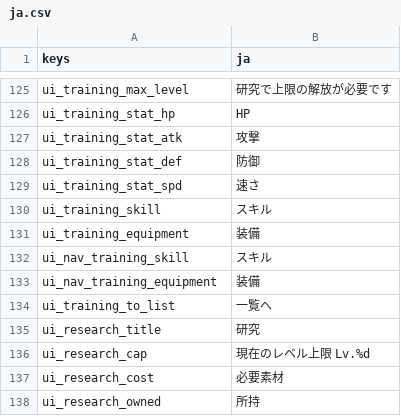
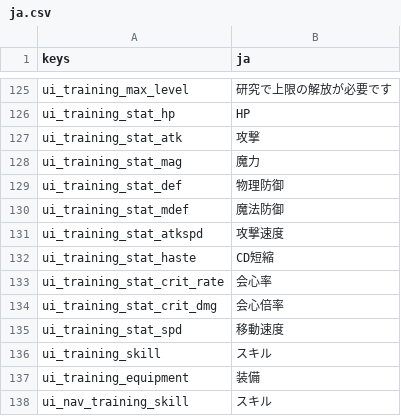
Before and after one commit to darkouji0105/pomodoro-heroes, a CSV file: localization/ja.csv, drawn as a sheet; only a part is shown, gaps mark what is left out; the shorter side is filled out with more unchanged rows.

```diff
--- a/localization/ja.csv
+++ b/localization/ja.csv
@@ -127,4 +127,10 @@ ui_training_stat_hp,HP
 ui_training_stat_atk,攻撃
-ui_training_stat_def,防御
-ui_training_stat_spd,速さ
+ui_training_stat_mag,魔力
+ui_training_stat_def,物理防御
+ui_training_stat_mdef,魔法防御
+ui_training_stat_atkspd,攻撃速度
+ui_training_stat_haste,CD短縮
+ui_training_stat_crit_rate,会心率
+ui_training_stat_crit_dmg,会心倍率
+ui_training_stat_spd,移動速度
 ui_training_skill,スキル
```
Also changed, not shown: 16 other files.
